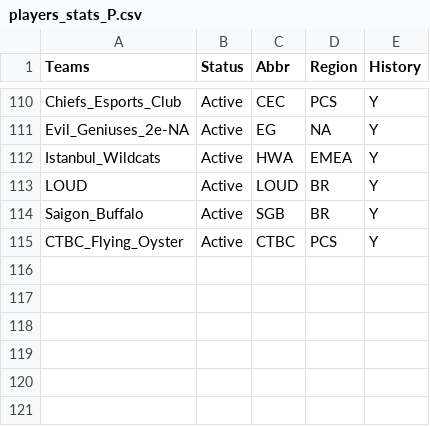
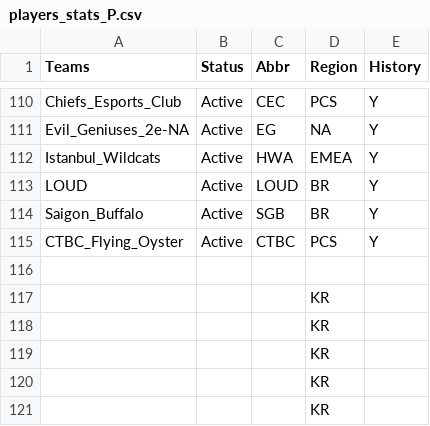
Before and after one commit to SzeWaiHo/UCDPA-SzeWaiHo, a CSV file: players_stats_P.csv, drawn as a sheet; only a part is shown, gaps mark what is left out.

Commit message:
update

```diff
--- a/players_stats_P.csv
+++ b/players_stats_P.csv
@@ -115 +115,7 @@ Saigon_Buffalo,Active,SGB,BR,Y
 CTBC_Flying_Oyster,Active,CTBC,PCS,Y
+,,,,
+,,,KR,
+,,,KR,
+,,,KR,
+,,,KR,
+,,,KR,
```
